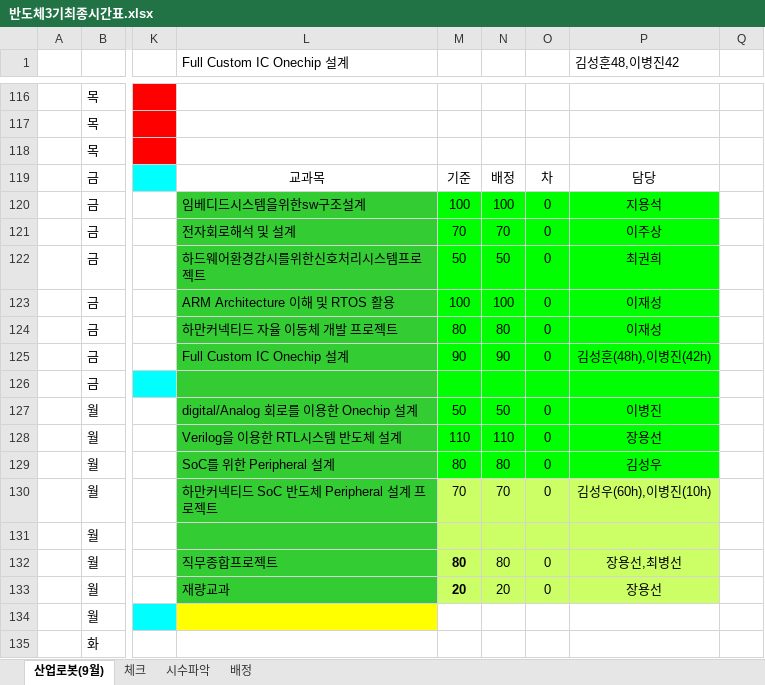
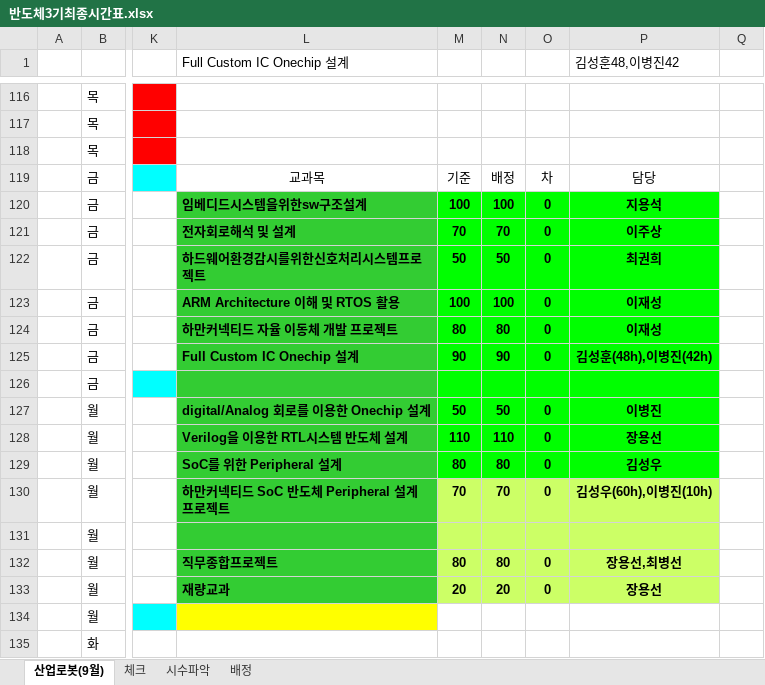
Before and after one commit to officialboyy/Harman, an Excel workbook: 강의자료/반도체3기최종시간표.xlsx, sheet 산업로봇(9월), drawn as a sheet; only a part is shown, gaps mark what is left out; values as stored, in another font and other column widths than the file's, no borders; conditional formats not drawn; the diff names each change by its address in the sheet, - before the commit and + after, or states it on an @@ line.

```diff
--- a/강의자료/반도체3기최종시간표.xlsx (sheet 산업로봇(9월))
+++ b/강의자료/반도체3기최종시간표.xlsx (sheet 산업로봇(9월))
-L120:P125 bold: off
+L120:P125 bold: on
-L127:P130 bold: off
+L127:P130 bold: on
-L132:L133 bold: off
+L132:L133 bold: on
-N132:P133 bold: off
+N132:P133 bold: on
```
Also changed, not shown: 2 other files.
